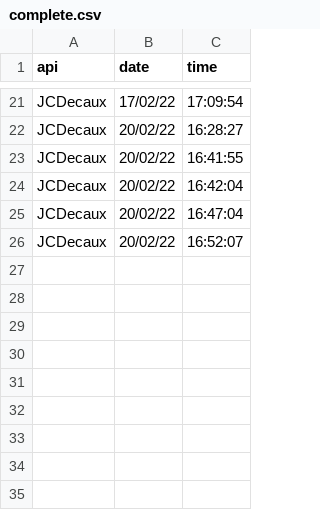
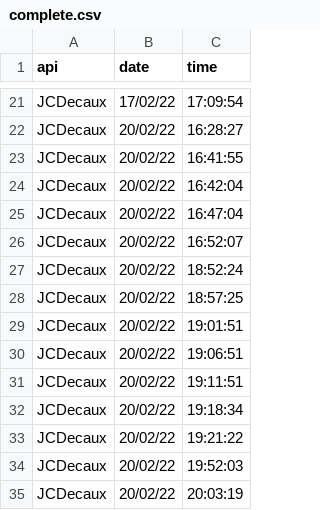
Before and after one commit to eoin-barr/COMP30830-Project, a CSV file: backend/logs/jcdecaux/complete.csv, drawn as a sheet; only a part is shown, gaps mark what is left out.

Commit message:
integrate db with jcdecaux

```diff
--- a/backend/logs/jcdecaux/complete.csv
+++ b/backend/logs/jcdecaux/complete.csv
@@ -26 +26,10 @@ JCDecaux,20/02/22,16:47:04
 JCDecaux,20/02/22,16:52:07
+JCDecaux,20/02/22,18:52:24
+JCDecaux,20/02/22,18:57:25
+JCDecaux,20/02/22,19:01:51
+JCDecaux,20/02/22,19:06:51
+JCDecaux,20/02/22,19:11:51
+JCDecaux,20/02/22,19:18:34
+JCDecaux,20/02/22,19:21:22
+JCDecaux,20/02/22,19:52:03
+JCDecaux,20/02/22,20:03:19
```
Also changed, not shown: 3 other files.
